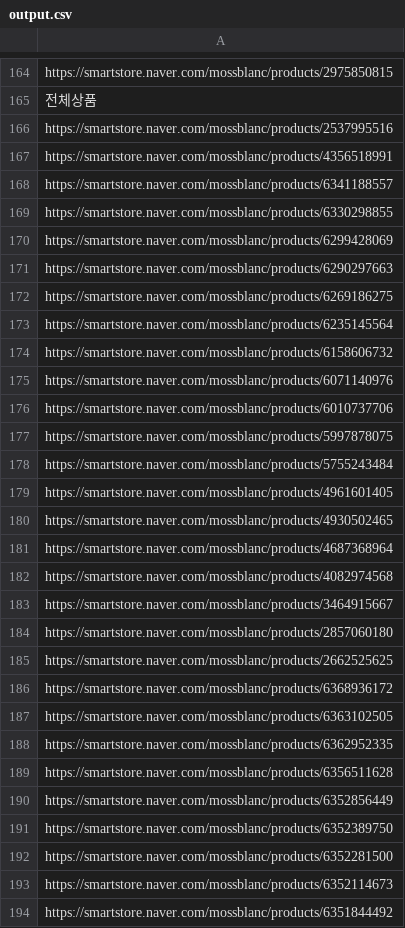
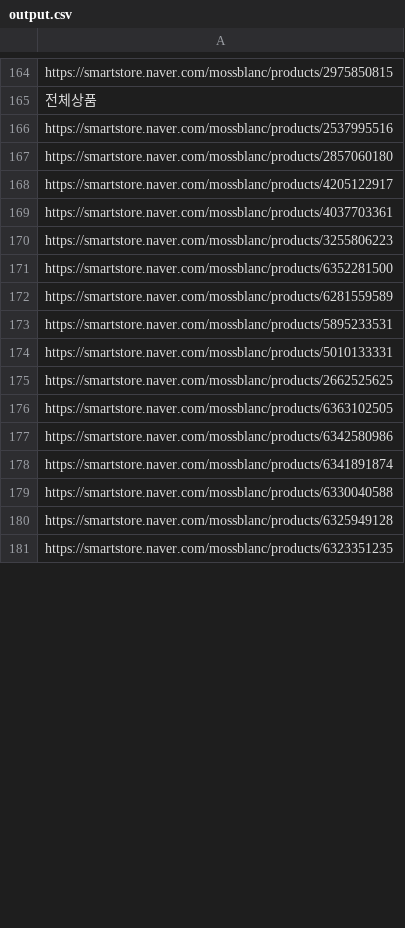
Before and after one commit to taeinsoul/SolveTheProblem, a CSV file: output.csv, drawn as a sheet; only a part is shown, gaps mark what is left out; the shorter side is filled out with more unchanged rows; the diff covers the shown part only.

```diff
--- a/output.csv
+++ b/output.csv
@@ -166,29 +166,11 @@ https://smartstore.naver.com/mossblanc/products/2975850815
 https://smartstore.naver.com/mossblanc/products/2537995516
-https://smartstore.naver.com/mossblanc/products/4356518991
-https://smartstore.naver.com/mossblanc/products/6341188557
-https://smartstore.naver.com/mossblanc/products/6330298855
-https://smartstore.naver.com/mossblanc/products/6299428069
-https://smartstore.naver.com/mossblanc/products/6290297663
-https://smartstore.naver.com/mossblanc/products/6269186275
-https://smartstore.naver.com/mossblanc/products/6235145564
-https://smartstore.naver.com/mossblanc/products/6158606732
-https://smartstore.naver.com/mossblanc/products/6071140976
-https://smartstore.naver.com/mossblanc/products/6010737706
-https://smartstore.naver.com/mossblanc/products/5997878075
-https://smartstore.naver.com/mossblanc/products/5755243484
-https://smartstore.naver.com/mossblanc/products/4961601405
-https://smartstore.naver.com/mossblanc/products/4930502465
-https://smartstore.naver.com/mossblanc/products/4687368964
-https://smartstore.naver.com/mossblanc/products/4082974568
-https://smartstore.naver.com/mossblanc/products/3464915667
 https://smartstore.naver.com/mossblanc/products/2857060180
+https://smartstore.naver.com/mossblanc/products/4205122917
+https://smartstore.naver.com/mossblanc/products/4037703361
+https://smartstore.naver.com/mossblanc/products/3255806223
+https://smartstore.naver.com/mossblanc/products/6352281500
+https://smartstore.naver.com/mossblanc/products/6281559589
+https://smartstore.naver.com/mossblanc/products/5895233531
+https://smartstore.naver.com/mossblanc/products/5010133331
 https://smartstore.naver.com/mossblanc/products/2662525625
-https://smartstore.naver.com/mossblanc/products/6368936172
 https://smartstore.naver.com/mossblanc/products/6363102505
-https://smartstore.naver.com/mossblanc/products/6362952335
-https://smartstore.naver.com/mossblanc/products/6356511628
-https://smartstore.naver.com/mossblanc/products/6352856449
-https://smartstore.naver.com/mossblanc/products/6352389750
-https://smartstore.naver.com/mossblanc/products/6352281500
-https://smartstore.naver.com/mossblanc/products/6352114673
-https://smartstore.naver.com/mossblanc/products/6351844492
```
Also changed, not shown: 27 added rows, 14 removed rows, 11 moved rows and 5 edited cells elsewhere in this file, 3 other files.
